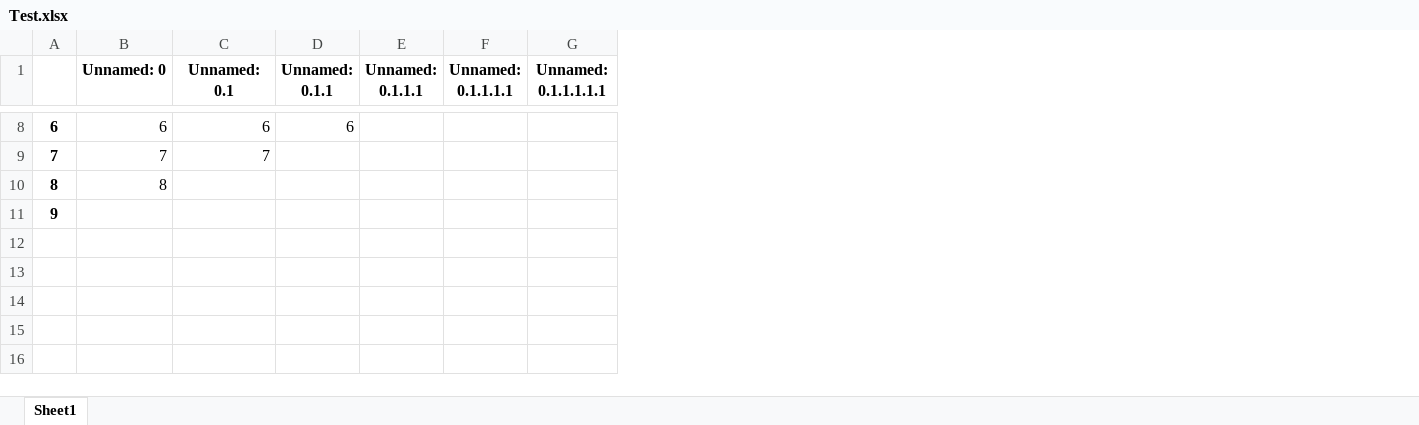
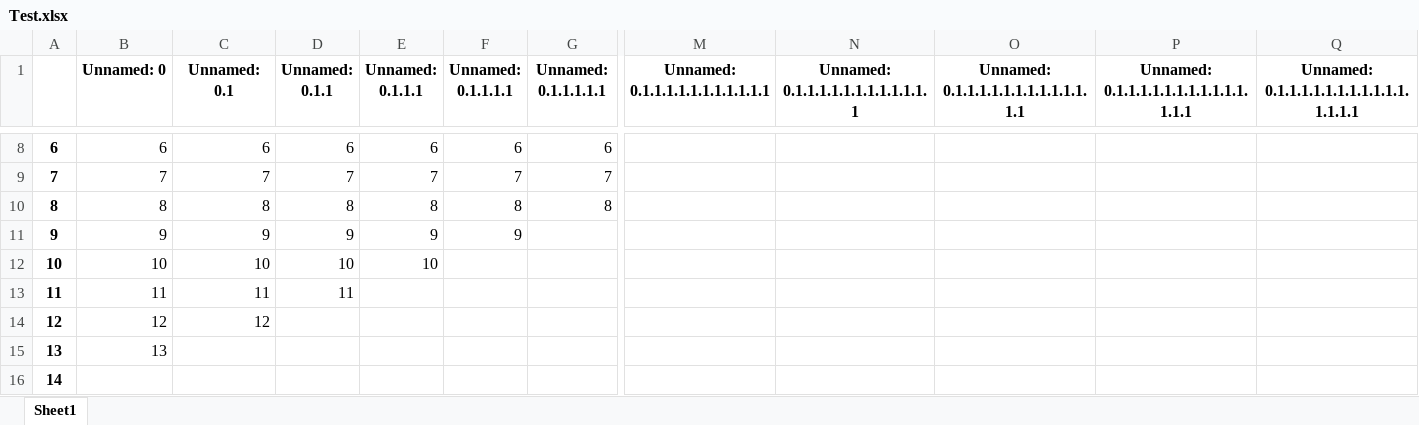
Before and after one commit to curly-bois/Chips, an Excel workbook: Heuristieken_MM/main/Test.xlsx, sheet Sheet1, drawn as a sheet; only a part is shown, gaps mark what is left out; values as stored, in another font and other column widths than the file's, no borders; rows hold the shown columns only; the diff covers the shown part only; the diff names each change by its address in the sheet, - before the commit and + after, or states it on an @@ line.

```diff
--- a/Heuristieken_MM/main/Test.xlsx (sheet Sheet1)
+++ b/Heuristieken_MM/main/Test.xlsx (sheet Sheet1)
+column M (Unnamed: 0.1.1.1.1.1.1.1.1.1.1.1), empty
+column N, row 1: Unnamed: 0.1.1.1.1.1.1.1.1.1.1.1.1
+column O, row 1: Unnamed: 0.1.1.1.1.1.1.1.1.1.1.1.1.1
+column P, row 1: Unnamed: 0.1.1.1.1.1.1.1.1.1.1.1.1.1.1
+column Q, row 1: Unnamed: 0.1.1.1.1.1.1.1.1.1.1.1.1.1.1.1
-E8 (Unnamed: 0.1.1.1): (empty)
+E8 (Unnamed: 0.1.1.1): 6
-F8 (Unnamed: 0.1.1.1.1): (empty)
+F8 (Unnamed: 0.1.1.1.1): 6
-G8 (Unnamed: 0.1.1.1.1.1): (empty)
+G8 (Unnamed: 0.1.1.1.1.1): 6
-D9 (Unnamed: 0.1.1): (empty)
+D9 (Unnamed: 0.1.1): 7
-E9 (Unnamed: 0.1.1.1): (empty)
+E9 (Unnamed: 0.1.1.1): 7
-F9 (Unnamed: 0.1.1.1.1): (empty)
+F9 (Unnamed: 0.1.1.1.1): 7
-G9 (Unnamed: 0.1.1.1.1.1): (empty)
+G9 (Unnamed: 0.1.1.1.1.1): 7
-C10 (Unnamed: 0.1): (empty)
+C10 (Unnamed: 0.1): 8
-D10 (Unnamed: 0.1.1): (empty)
+D10 (Unnamed: 0.1.1): 8
-E10 (Unnamed: 0.1.1.1): (empty)
+E10 (Unnamed: 0.1.1.1): 8
-F10 (Unnamed: 0.1.1.1.1): (empty)
+F10 (Unnamed: 0.1.1.1.1): 8
-G10 (Unnamed: 0.1.1.1.1.1): (empty)
+G10 (Unnamed: 0.1.1.1.1.1): 8
-B11 (Unnamed: 0): (empty)
+B11 (Unnamed: 0): 9
-C11 (Unnamed: 0.1): (empty)
+C11 (Unnamed: 0.1): 9
-D11 (Unnamed: 0.1.1): (empty)
+D11 (Unnamed: 0.1.1): 9
-E11 (Unnamed: 0.1.1.1): (empty)
+E11 (Unnamed: 0.1.1.1): 9
-F11 (Unnamed: 0.1.1.1.1): (empty)
+F11 (Unnamed: 0.1.1.1.1): 9
+row 12: 10 | 10 | 10 | 10 | 10
+row 13: 11 | 11 | 11 | 11
+row 14: 12 | 12 | 12
+row 15: 13 | 13
+row 16: 14
```
Also changed, not shown: 27 edited cells elsewhere in this sheet.
